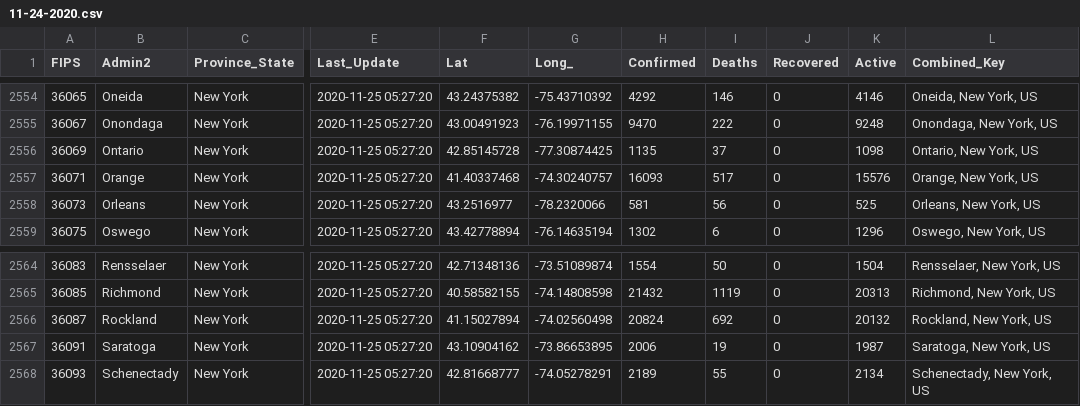
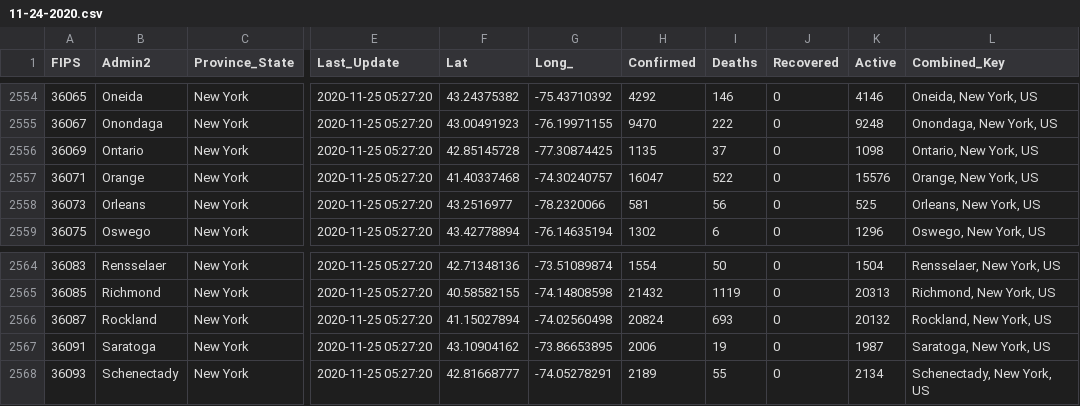
Before and after one commit to coviddata/coviddata, a CSV file: data/sources/jhu_csse/daily_reports/11-24-2020.csv, drawn as a sheet; only a part is shown, gaps mark what is left out; the diff names each change by its address in the sheet, - before the commit and + after, or states it on an @@ line.

```diff
--- a/data/sources/jhu_csse/daily_reports/11-24-2020.csv
+++ b/data/sources/jhu_csse/daily_reports/11-24-2020.csv
-H2557 (Confirmed): 16093
+H2557 (Confirmed): 16047
-I2557 (Deaths): 517
+I2557 (Deaths): 522
-I2566 (Deaths): 692
+I2566 (Deaths): 693
```
Also changed, not shown: data/sources/jhu_csse/daily_reports/11-22-2020.csv, data/sources/jhu_csse/daily_reports/11-23-2020.csv, 30 other files.
